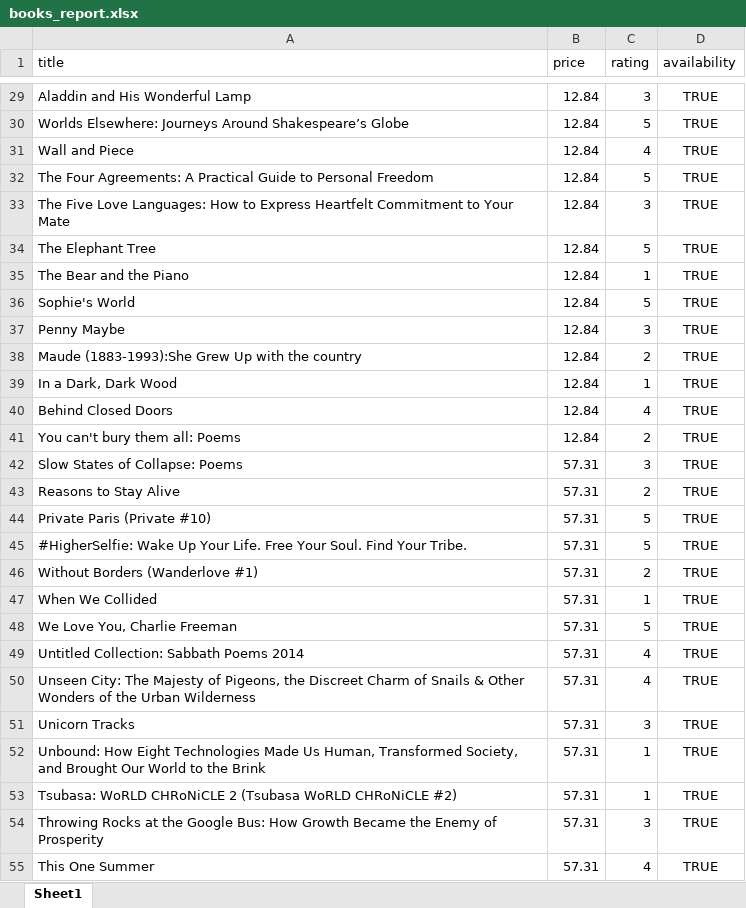
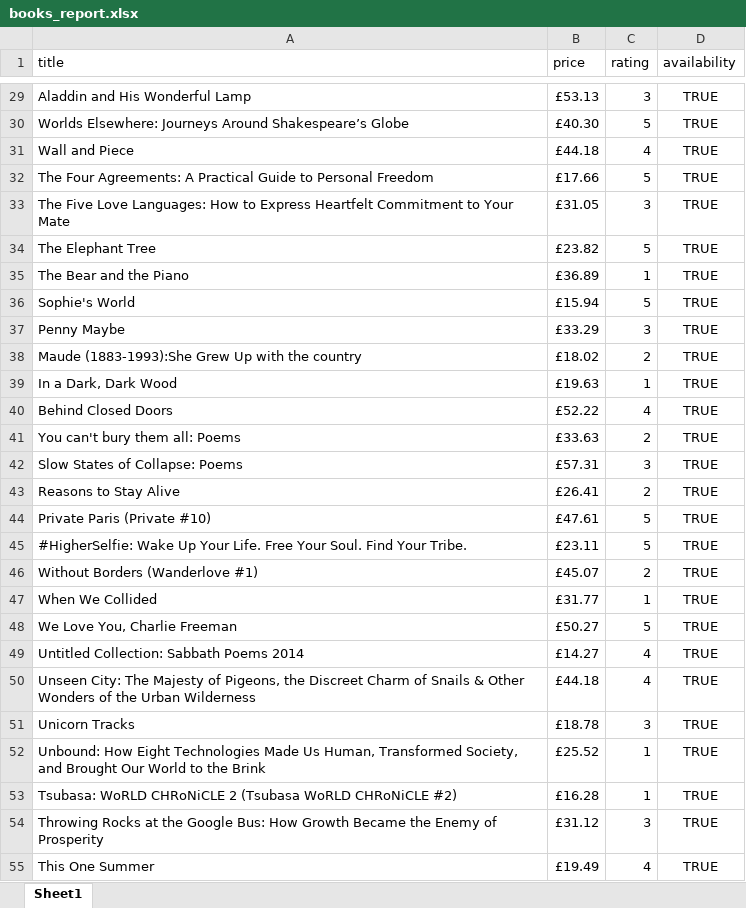
Before and after one commit to abdulrahmanmubarak98-cmyk/Automated-Web-Scraper-Report-Generator, an Excel workbook: data/books_report.xlsx, sheet Sheet1, drawn as a sheet; only a part is shown, gaps mark what is left out; values as stored, in another font and other column widths than the file's, no borders; the diff covers the shown part only; the diff names each change by its address in the sheet, - before the commit and + after, or states it on an @@ line.

```diff
--- a/data/books_report.xlsx (sheet Sheet1)
+++ b/data/books_report.xlsx (sheet Sheet1)
-B29 (price): 12.84
+B29 (price): £53.13
-B30 (price): 12.84
+B30 (price): £40.30
-B31 (price): 12.84
+B31 (price): £44.18
-B32 (price): 12.84
+B32 (price): £17.66
-B33 (price): 12.84
+B33 (price): £31.05
-B34 (price): 12.84
+B34 (price): £23.82
-B35 (price): 12.84
+B35 (price): £36.89
-B36 (price): 12.84
+B36 (price): £15.94
-B37 (price): 12.84
+B37 (price): £33.29
-B38 (price): 12.84
+B38 (price): £18.02
-B39 (price): 12.84
+B39 (price): £19.63
-B40 (price): 12.84
+B40 (price): £52.22
-B41 (price): 12.84
+B41 (price): £33.63
-B42 (price): 57.31
+B42 (price): £57.31
-B43 (price): 57.31
+B43 (price): £26.41
-B44 (price): 57.31
+B44 (price): £47.61
-B45 (price): 57.31
+B45 (price): £23.11
-B46 (price): 57.31
+B46 (price): £45.07
-B47 (price): 57.31
+B47 (price): £31.77
-B48 (price): 57.31
+B48 (price): £50.27
-B49 (price): 57.31
+B49 (price): £14.27
-B50 (price): 57.31
+B50 (price): £44.18
-B51 (price): 57.31
+B51 (price): £18.78
-B52 (price): 57.31
+B52 (price): £25.52
-B53 (price): 57.31
+B53 (price): £16.28
-B54 (price): 57.31
+B54 (price): £31.12
-B55 (price): 57.31
+B55 (price): £19.49
```
Also changed, not shown: 973 edited cells elsewhere in this sheet, 12 other files.
